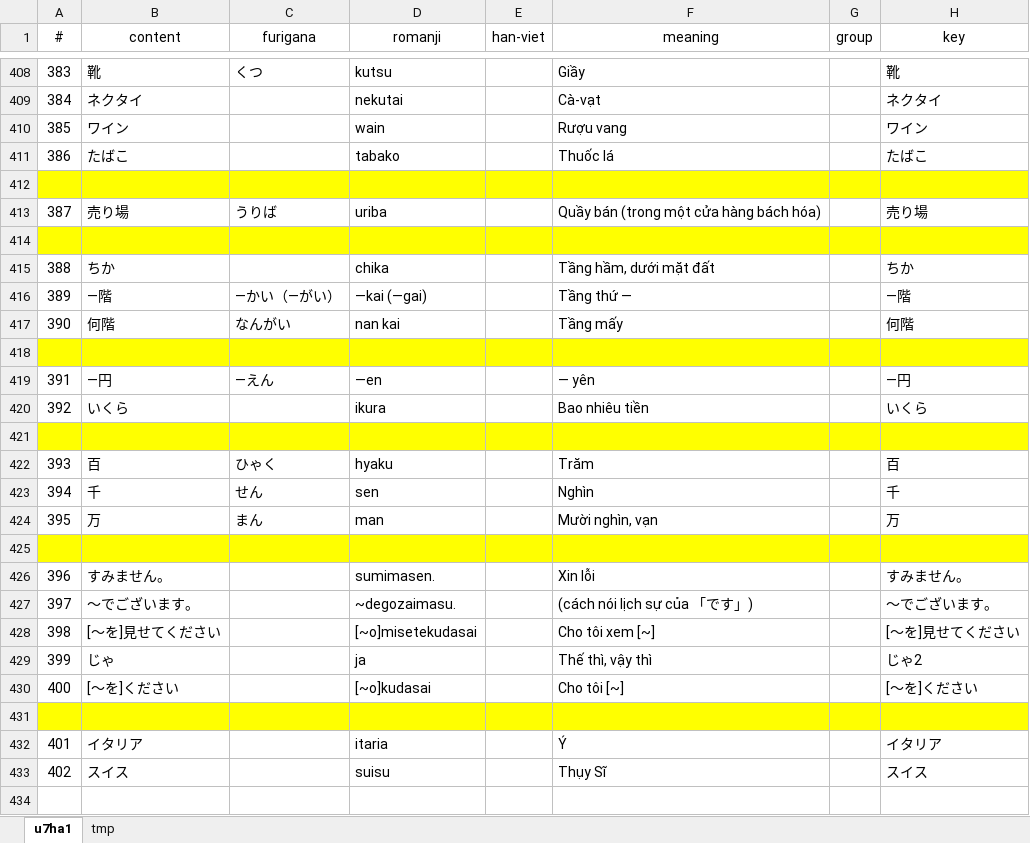
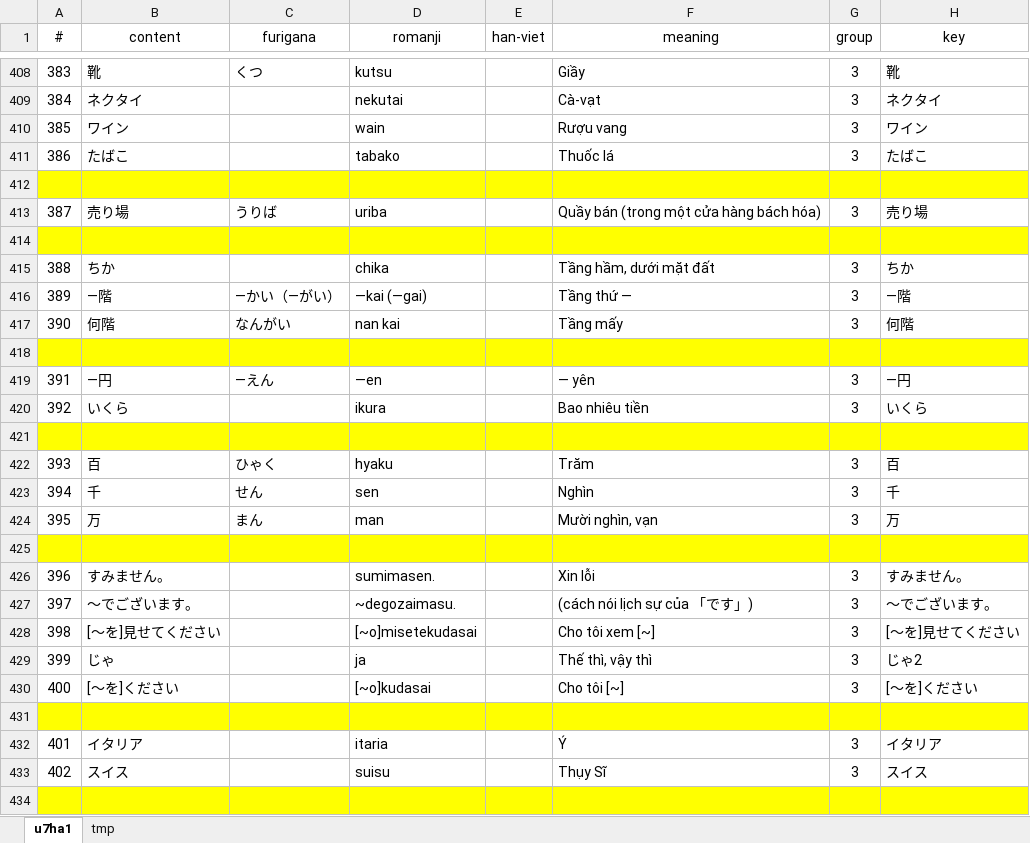
Before and after one commit to ChuoiDongHop/u7ha1, an Excel workbook: u7ha1s.xlsx, sheet u7ha1, drawn as a sheet; only a part is shown, gaps mark what is left out; values as stored, in another font and other column widths than the file's, no borders; table styles not drawn; the diff covers the shown part only; the diff names each change by its address in the sheet, - before the commit and + after, or states it on an @@ line.

```diff
--- a/u7ha1s.xlsx (sheet u7ha1)
+++ b/u7ha1s.xlsx (sheet u7ha1)
-G408:G411 (group): (empty)
+G408:G411 (group): 3
-G413 (group): (empty)
+G413 (group): 3
-G415:G417 (group): (empty)
+G415:G417 (group): 3
-G419:G420 (group): (empty)
+G419:G420 (group): 3
-G422:G424 (group): (empty)
+G422:G424 (group): 3
-G426:G430 (group): (empty)
+G426:G430 (group): 3
-G432:G433 (group): (empty)
+G432:G433 (group): 3
+row 434: (empty)
```
Also changed, not shown: 10 added rows and 25 edited cells elsewhere in this sheet, 6 other files.
